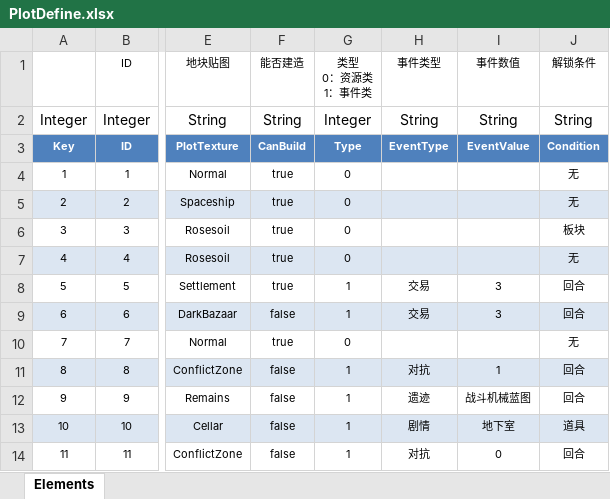
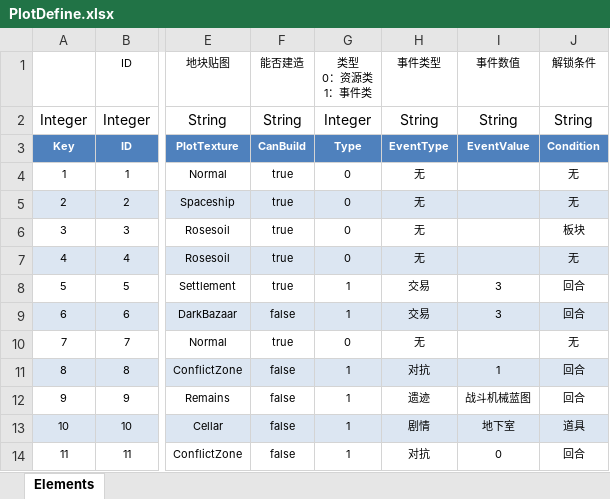
Before and after one commit to Arendelle27/O, an Excel workbook: Data/Tables/PlotDefine.xlsx, sheet Elements, drawn as a sheet; only a part is shown, gaps mark what is left out; values as stored, in another font and other column widths than the file's, no borders; table styles not drawn; the diff names each change by its address in the sheet, - before the commit and + after, or states it on an @@ line.

```diff
--- a/Data/Tables/PlotDefine.xlsx (sheet Elements)
+++ b/Data/Tables/PlotDefine.xlsx (sheet Elements)
-H4:H7 (事件类型): (empty)
+H4:H7 (事件类型): 无
-H10 (事件类型): (empty)
+H10 (事件类型): 无
```
Also changed, not shown: 20 other files.
